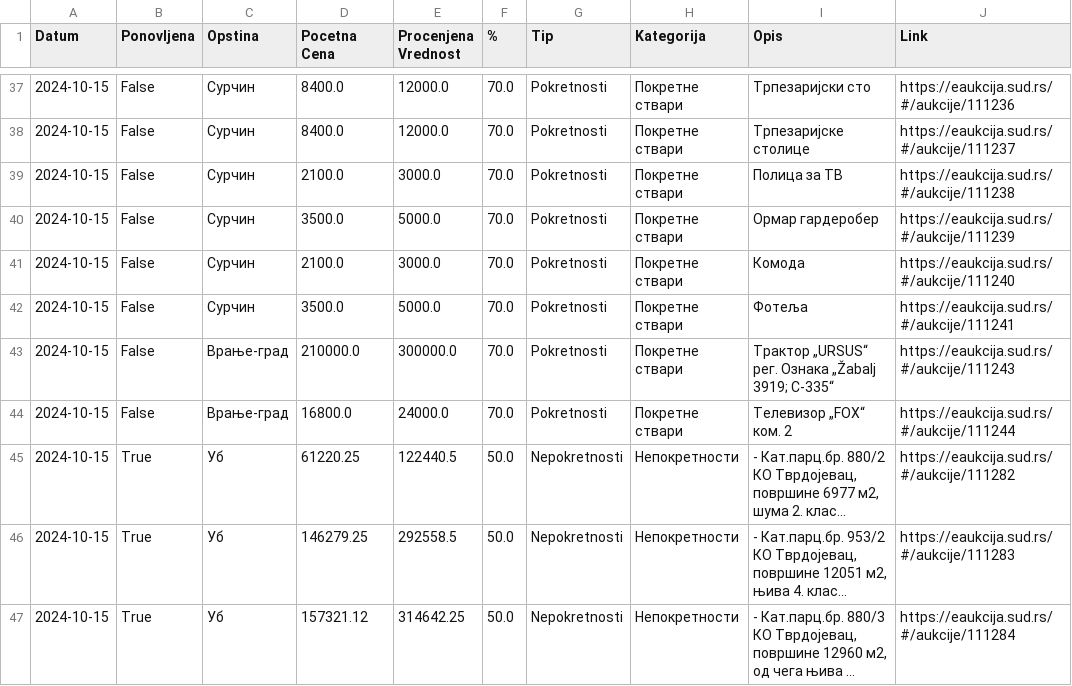
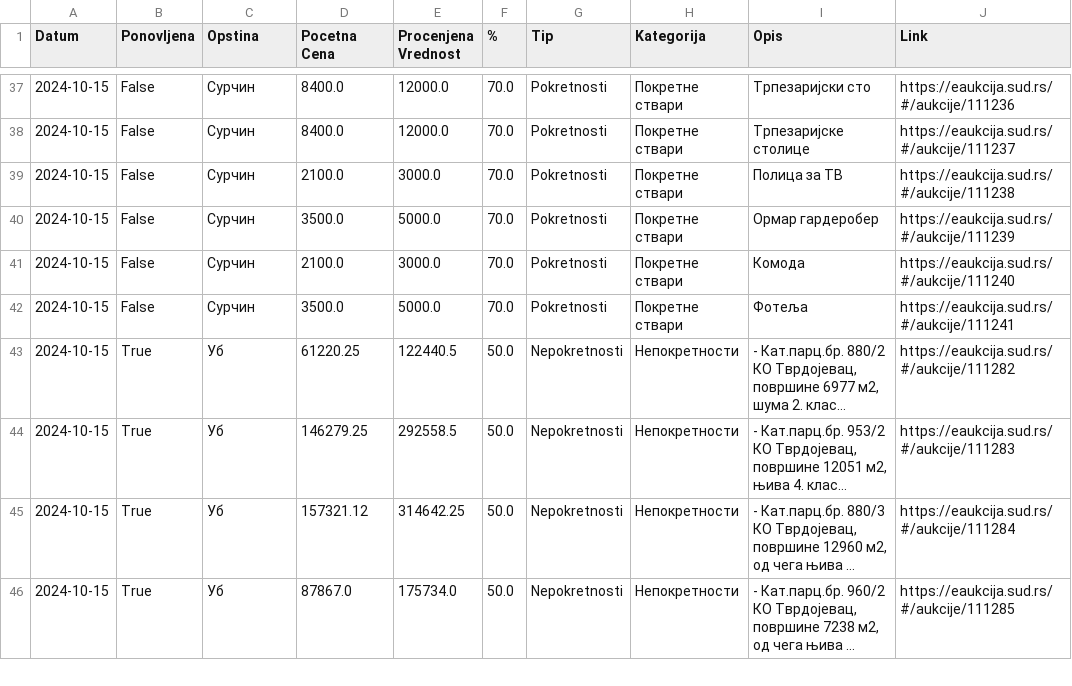
Before and after one commit to FJakovljevic/eaukcije_cronjob, a CSV file: data/EAukcija_dump.csv, drawn as a sheet; only a part is shown, gaps mark what is left out; the shorter side is filled out with more unchanged rows; long unchanged cells end in …; the diff names each change by its address in the sheet, - before the commit and + after, or states it on an @@ line.

Commit message:
Updating Data

```diff
--- a/data/EAukcija_dump.csv
+++ b/data/EAukcija_dump.csv
-row 43: 2024-10-15 | False | Врање-град | 210000.0 | 300000.0 | 70.0 | Pokretnosti | Покретне ствари | Трактор „URSUS“ рег. Ознака „Žabalj 3919; C-335“ | https://eaukcija.sud.rs/#/aukcije/111243
-row 44: 2024-10-15 | False | Врање-град | 16800.0 | 24000.0 | 70.0 | Pokretnosti | Покретне ствари | Телевизор „FOX“ ком. 2 | https://eaukcija.sud.rs/#/aukcije/111244
```
Also changed, not shown: data/runs.csv.
